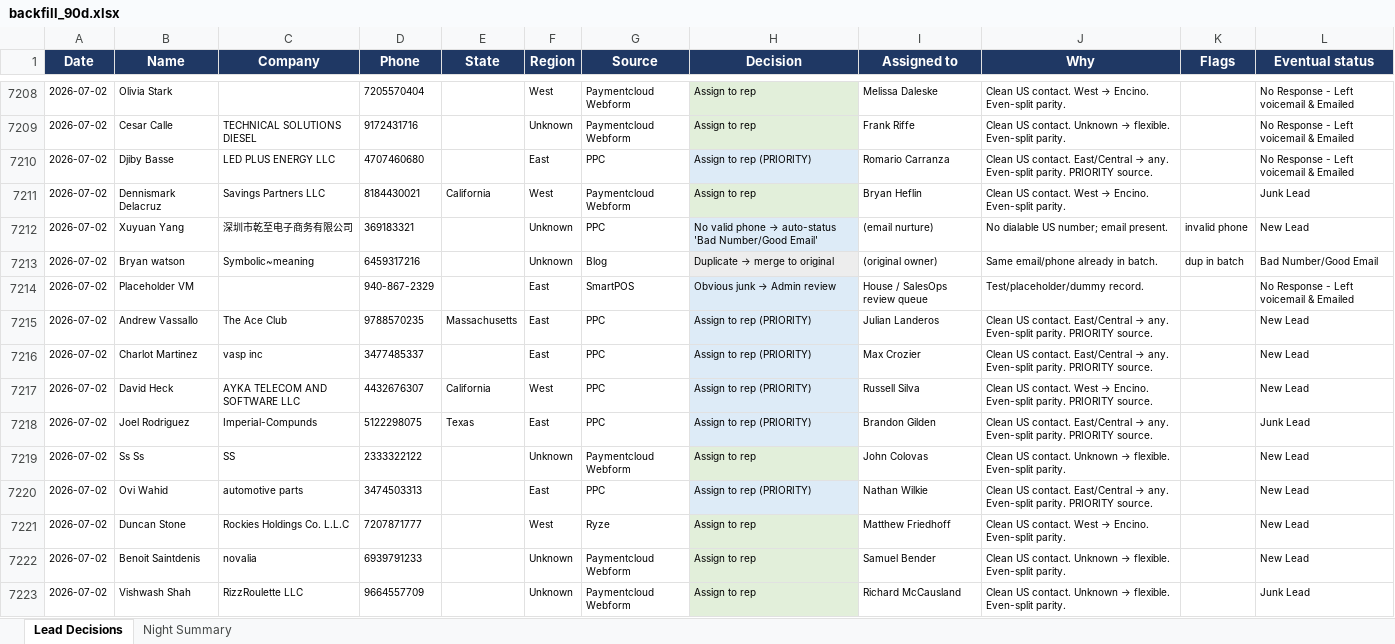
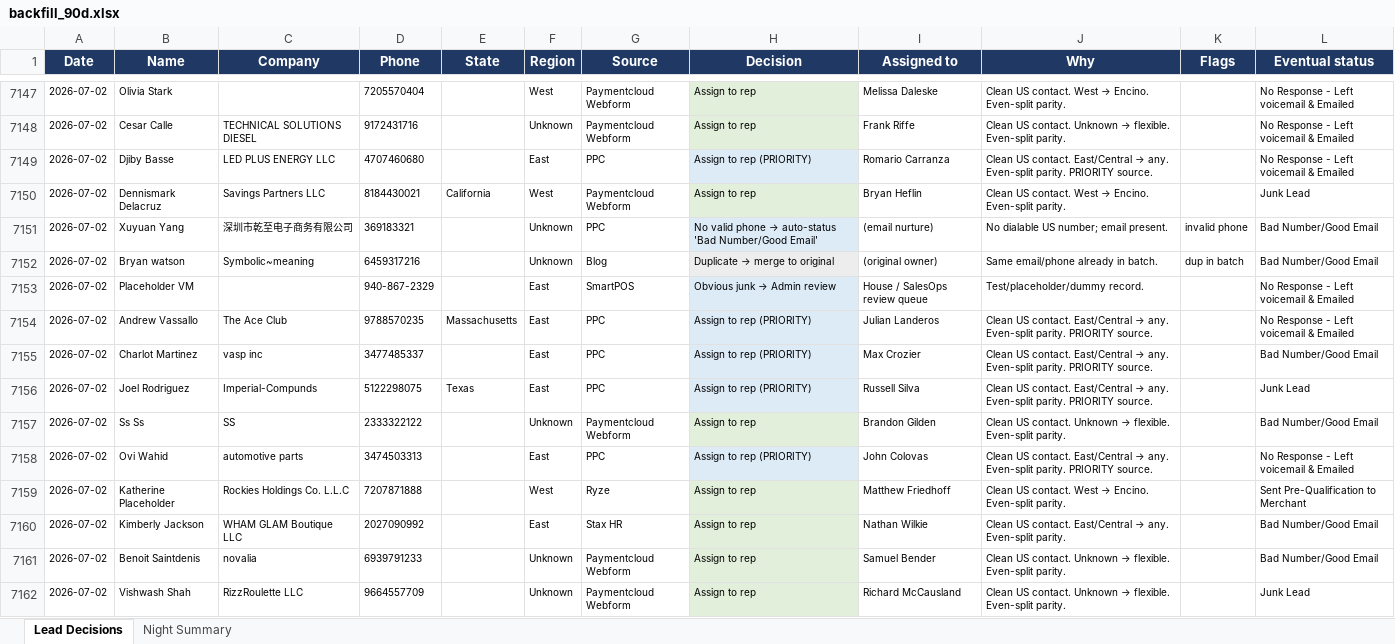
Before and after one commit to kurvnick/kurvpay-pcrep, an Excel workbook: logs/backfill_90d.xlsx, sheet Lead Decisions, drawn as a sheet; only a part is shown, gaps mark what is left out; values as stored, in another font and other column widths than the file's, no borders; removed rows and columns are numbered as before the commit, all else as after; the diff covers the shown part only; the diff names each change by its address in the sheet, - before the commit and + after, or states it on an @@ line.

Commit message:
Decision log 2026-07-03

```diff
--- a/logs/backfill_90d.xlsx (sheet Lead Decisions)
+++ b/logs/backfill_90d.xlsx (sheet Lead Decisions)
-L7151 (Eventual status): New Lead
+L7151 (Eventual status): Bad Number/Good Email
-L7154 (Eventual status): New Lead
+L7154 (Eventual status): No Response - Left voicemail & Emailed
-L7155 (Eventual status): New Lead
+L7155 (Eventual status): Bad Number/Good Email
-row 7217: 2026-07-02 | David Heck | AYKA TELECOM AND SOFTWARE LLC | 4432676307 | California | West | PPC | Assign to rep (PRIORITY) | Russell Silva | Clean US contact. West → Encino. Even-split parity. PRIORITY source. |  | New Lead
-I7156 (Assigned to): Brandon Gilden
+I7156 (Assigned to): Russell Silva
-I7157 (Assigned to): John Colovas
+I7157 (Assigned to): Brandon Gilden
-L7157 (Eventual status): New Lead
+L7157 (Eventual status): Bad Number/Good Email
-I7158 (Assigned to): Nathan Wilkie
+I7158 (Assigned to): John Colovas
-L7158 (Eventual status): New Lead
+L7158 (Eventual status): No Response - Left voicemail & Emailed
-B7159 (Name): Duncan Stone
+B7159 (Name): Katherine Placeholder
-D7159 (Phone): 7207871777
+D7159 (Phone): 7207871888
-L7159 (Eventual status): New Lead
+L7159 (Eventual status): Sent Pre-Qualification to Merchant
+row 7160: 2026-07-02 | Kimberly Jackson | WHAM GLAM Boutique LLC | 2027090992 |  | East | Stax HR | Assign to rep | Nathan Wilkie | Clean US contact. East/Central → any. Even-split parity. |  | Bad Number/Good Email
-L7161 (Eventual status): New Lead
+L7161 (Eventual status): Bad Number/Good Email
```
Also changed, not shown: 82 added rows, 61 removed rows and 364 edited cells elsewhere in this sheet, sheet Night Summary.
